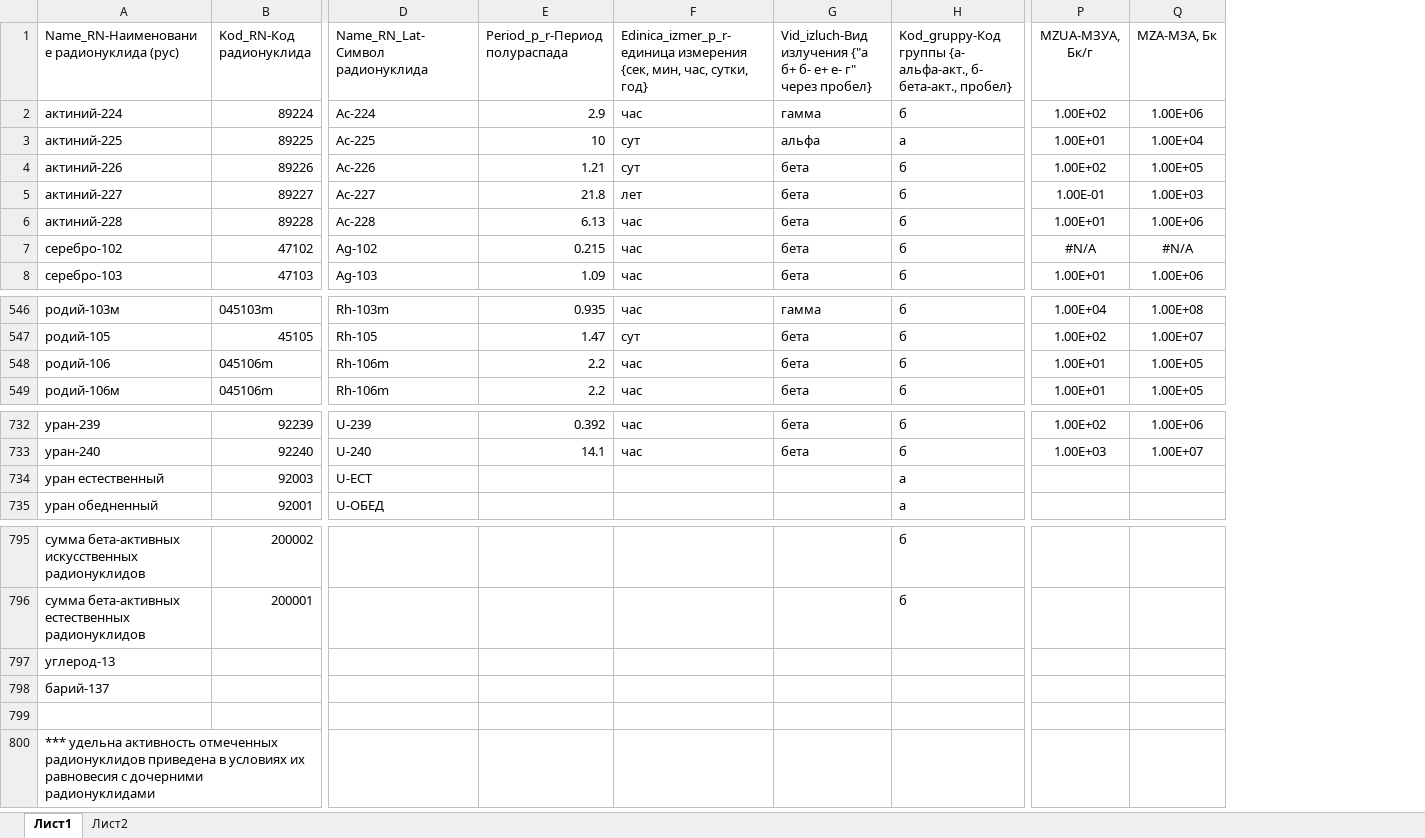
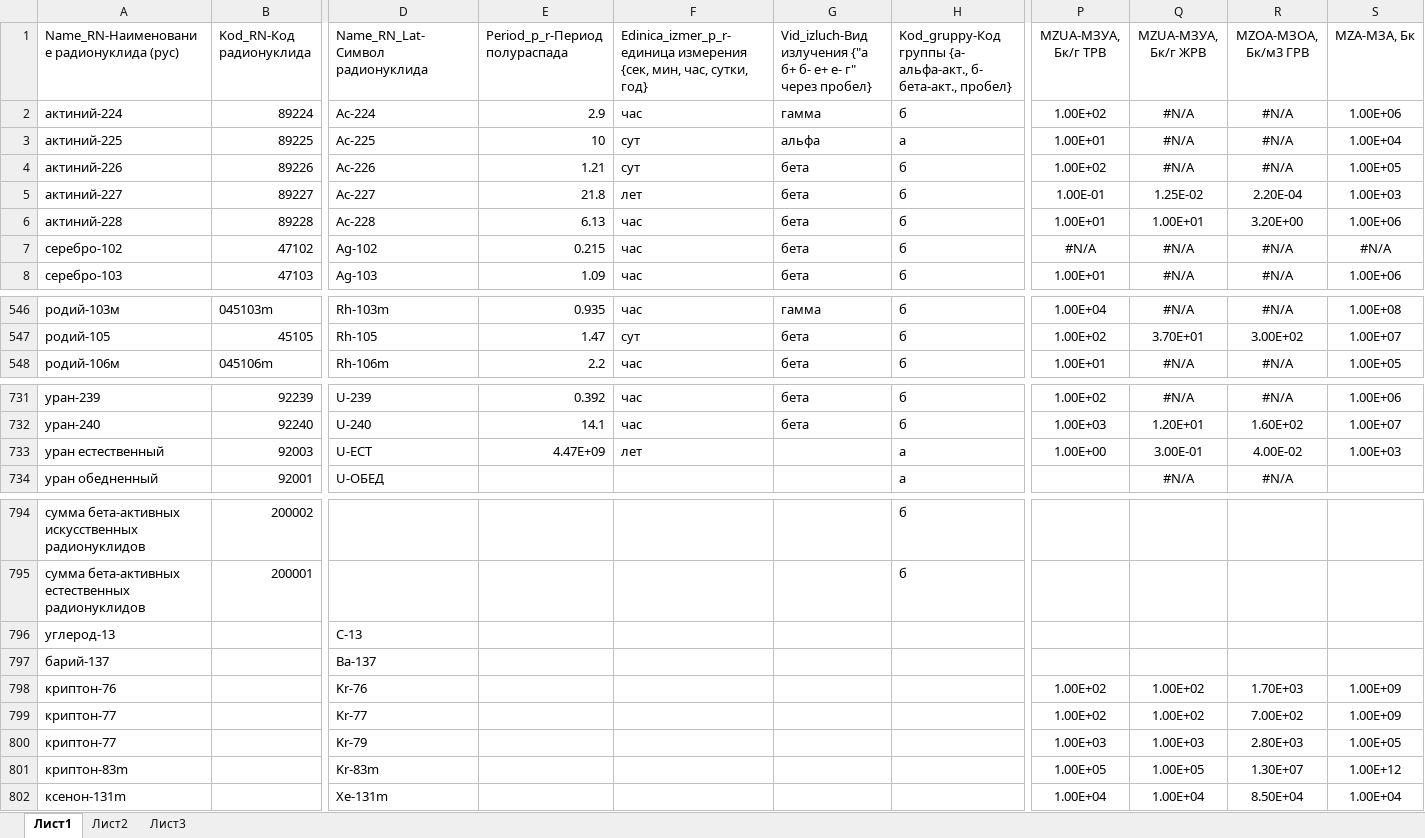
Before and after one commit to Rampant91/RAO_Project, an Excel workbook: data/Spravochniki/R.xlsx, sheet Лист1, drawn as a sheet; only a part is shown, gaps mark what is left out; values as stored, in another font and other column widths than the file's, no borders; removed rows and columns are numbered as before the commit, all else as after; rows hold the shown columns only; the diff covers the shown part only; the diff names each change by its address in the sheet, - before the commit and + after, or states it on an @@ line.

Commit message:
Update R.xlsx

```diff
--- a/data/Spravochniki/R.xlsx (sheet Лист1)
+++ b/data/Spravochniki/R.xlsx (sheet Лист1)
+sheet tab: Лист3
+column Q (MZUA-МЗУА, Бк/г ЖРВ), rows 2-8: #N/A | #N/A | #N/A | 1.25E-02 | 1.00E+01 | #N/A | #N/A; rows 546-548: #N/A | 3.70E+01 | #N/A; rows 731-734: #N/A | 1.20E+01 | 3.00E-01 | #N/A; row 798: 1.00E+02
+column R (MZOA-МЗОА, Бк/м3 ГРВ), rows 2-8: #N/A | #N/A | #N/A | 2.20E-04 | 3.20E+00 | #N/A | #N/A; rows 546-548: #N/A | 3.00E+02 | #N/A; rows 731-734: #N/A | 1.60E+02 | 4.00E-02 | #N/A; row 798: 1.70E+03
-P1: MZUA-МЗУА, Бк/г
+P1: MZUA-МЗУА, Бк/г ТРВ
-row 548: родий-106 | 045106m | Rh-106m | 2.2 | час | бета | б | 1.00E+01 | 1.00E+05
-E733 (Period_p_r-Период полураспада): (empty)
+E733 (Period_p_r-Период полураспада): 4.47E+09
-F733: (empty)
+F733: лет
-P733 (MZUA-МЗУА, Бк/г ТРВ): (empty)
+P733 (MZUA-МЗУА, Бк/г ТРВ): 1.00E+00
-S733 (MZA-МЗА, Бк): (empty)
+S733 (MZA-МЗА, Бк): 1.00E+03
-D796 (Name_RN_Lat-Символ радионуклида): (empty)
+D796 (Name_RN_Lat-Символ радионуклида): C-13
-D797 (Name_RN_Lat-Символ радионуклида): (empty)
+D797 (Name_RN_Lat-Символ радионуклида): Ba-137
-row 798: (empty)
+row 798: криптон-76 |  | Kr-76 |  |  |  |  | 1.00E+02 | 1.00E+02 | 1.70E+03 | 1.00E+09
-row 800: *** удельна активность отмеченных радионуклидов приведена в условиях их равновесия с дочерними радионуклидами
+row 799: криптон-77 |  | Kr-77 |  |  |  |  | 1.00E+02 | 1.00E+02 | 7.00E+02 | 1.00E+09
+row 800: криптон-77 |  | Kr-79 |  |  |  |  | 1.00E+03 | 1.00E+03 | 2.80E+03 | 1.00E+05
+row 801: криптон-83m |  | Kr-83m |  |  |  |  | 1.00E+05 | 1.00E+05 | 1.30E+07 | 1.00E+12
+row 802: ксенон-131m |  | Xe-131m |  |  |  |  | 1.00E+04 | 1.00E+04 | 8.50E+04 | 1.00E+04
```
Also changed, not shown: 2 edited cells elsewhere in this sheet.
